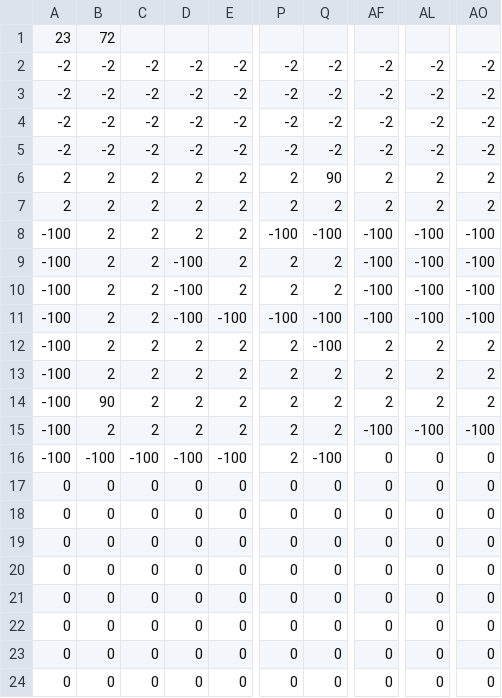
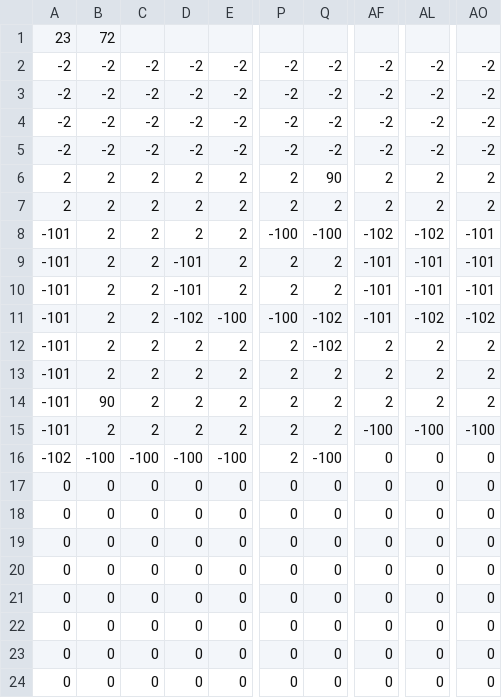
Before and after one commit to Jake-L/PokemonOceanBlue, a CSV file: src/maps/map50.csv, drawn as a sheet; only a part is shown, gaps mark what is left out; the diff names each change by its address in the sheet, - before the commit and + after, or states it on an @@ line.

```diff
--- a/src/maps/map50.csv
+++ b/src/maps/map50.csv
-A8:A15: -100
+A8:A15: -101
-AF8: -100
+AF8: -102
-AL8: -100
+AL8: -102
-AO8:AO10: -100
+AO8:AO10: -101
-D9:D10: -100
+D9:D10: -101
-AF9:AF11: -100
+AF9:AF11: -101
-AL9:AL10: -100
+AL9:AL10: -101
-D11: -100
+D11: -102
-Q11:Q12: -100
+Q11:Q12: -102
-AL11: -100
+AL11: -102
-AO11: -100
+AO11: -102
-A16: -100
+A16: -102
```
Also changed, not shown: src/maps/map50overlay.csv.
